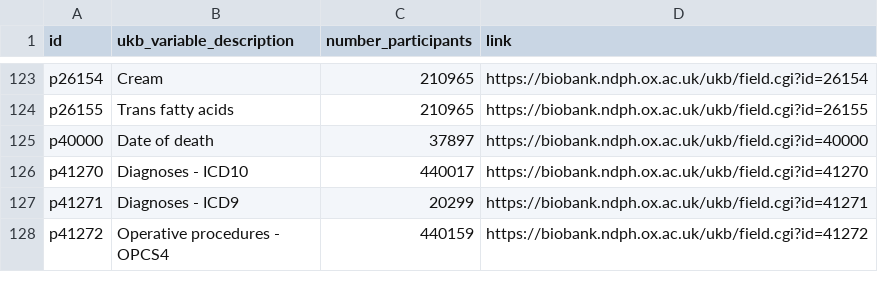
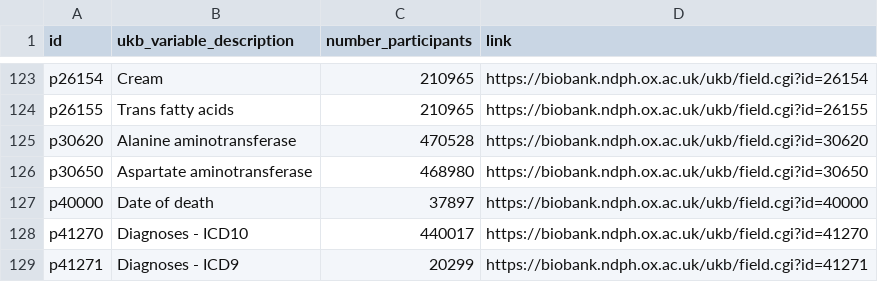
Before and after one commit to steno-aarhus/leha, a CSV file: data-raw/project-variables.csv, drawn as a sheet; only a part is shown, gaps mark what is left out; the shorter side is filled out with more unchanged rows; the diff names each change by its address in the sheet, - before the commit and + after, or states it on an @@ line.

```diff
--- a/data-raw/project-variables.csv
+++ b/data-raw/project-variables.csv
+row 125: p30620 | Alanine aminotransferase | 470528 | https://biobank.ndph.ox.ac.uk/ukb/field.cgi?id=30620
+row 126: p30650 | Aspartate aminotransferase | 468980 | https://biobank.ndph.ox.ac.uk/ukb/field.cgi?id=30650
```
Also changed, not shown: 3 other files.
